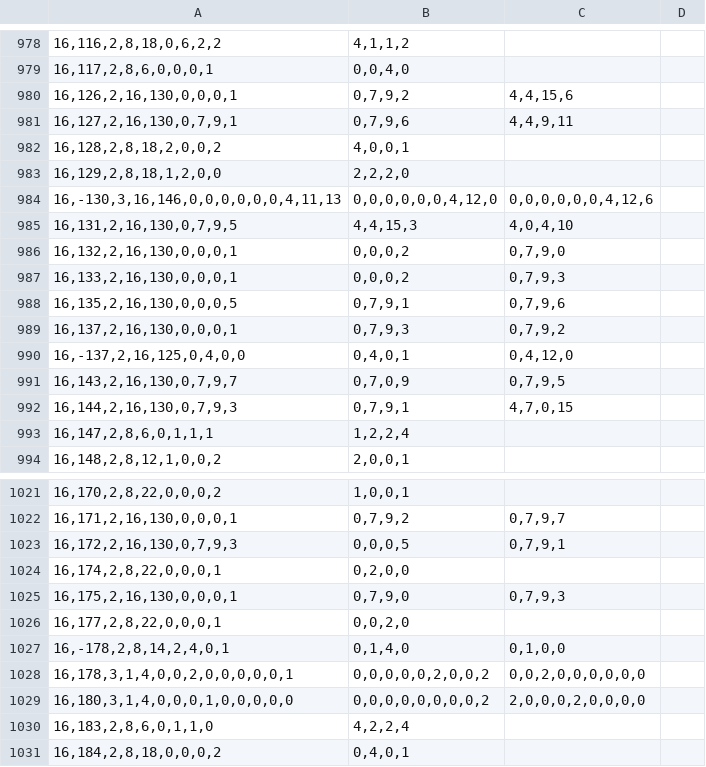
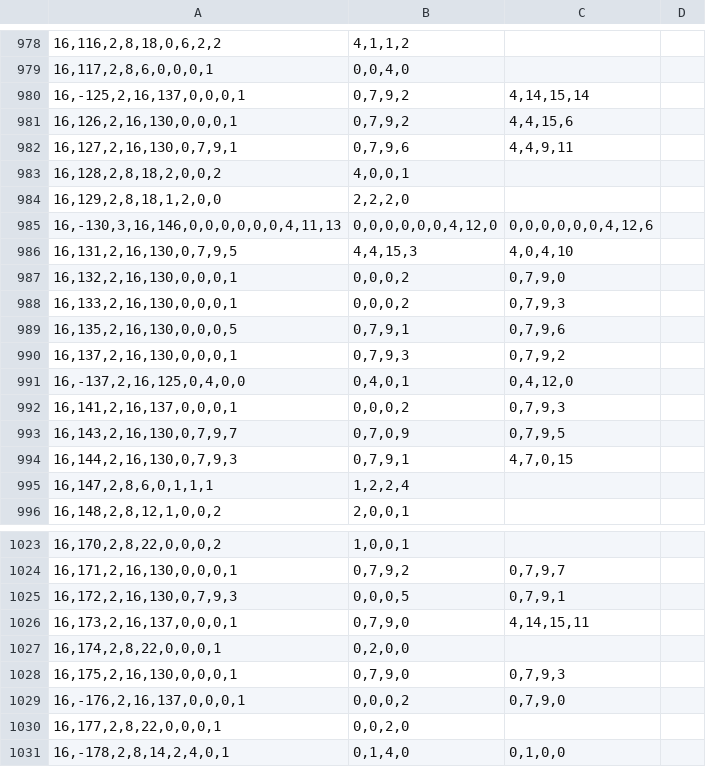
Before and after one commit to Ivanhan2018/MathTool, a CSV file: gaptool/RingData.csv, drawn as a sheet; only a part is shown, gaps mark what is left out; the shorter side is filled out with more unchanged rows; the diff names each change by its address in the sheet, - before the commit and + after, or states it on an @@ line.

Commit message:
更新配置文件

```diff
--- a/gaptool/RingData.csv
+++ b/gaptool/RingData.csv
+row 980: 16,-125,2,16,137,0,0,0,1 | 0,7,9,2 | 4,14,15,14
+row 992: 16,141,2,16,137,0,0,0,1 | 0,0,0,2 | 0,7,9,3
+row 1026: 16,173,2,16,137,0,0,0,1 | 0,7,9,0 | 4,14,15,11
+row 1029: 16,-176,2,16,137,0,0,0,1 | 0,0,0,2 | 0,7,9,0
```
